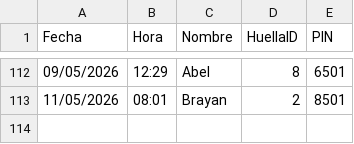
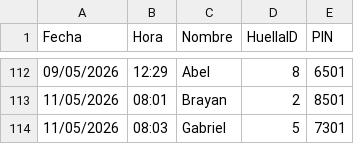
Before and after one commit to IMPLACOR/BIOMETRICO, a CSV file: registros.csv, drawn as a sheet; only a part is shown, gaps mark what is left out; the diff names each change by its address in the sheet, - before the commit and + after, or states it on an @@ line.

Commit message:
Actualizando registros desde ESP32

```diff
--- a/registros.csv
+++ b/registros.csv
+row 114: 11/05/2026 | 08:03 | Gabriel | 5 | 7301
```
